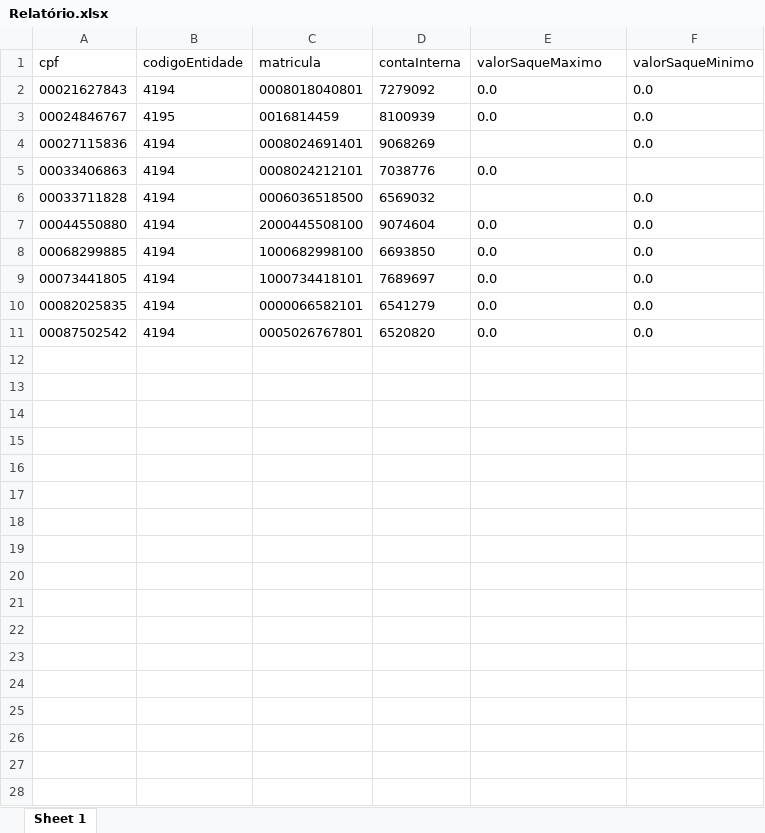
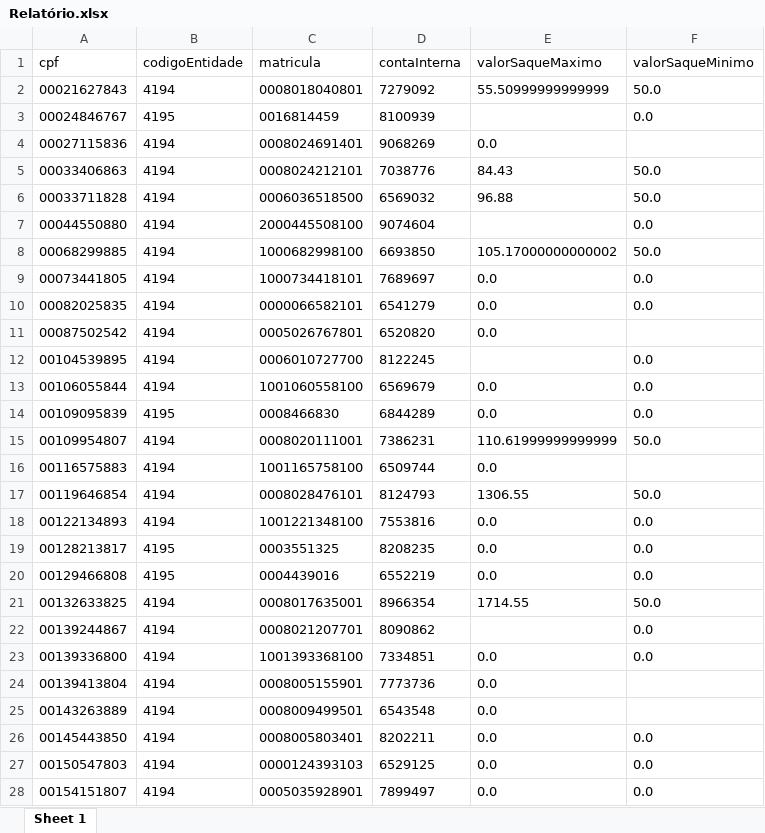
Before and after one commit to mattramsi/bmg, an Excel workbook: Relatório.xlsx, sheet Sheet 1, drawn as a sheet; only a part is shown; values as stored, in another font and other column widths than the file's, no borders; the diff covers the shown part only; the diff names each change by its address in the sheet, - before the commit and + after, or states it on an @@ line.

```diff
--- a/Relatório.xlsx (sheet Sheet 1)
+++ b/Relatório.xlsx (sheet Sheet 1)
-E2 (valorSaqueMaximo): 0.0
+E2 (valorSaqueMaximo): 55.50999999999999
-F2 (valorSaqueMinimo): 0.0
+F2 (valorSaqueMinimo): 50.0
-E3 (valorSaqueMaximo): 0.0
+E3 (valorSaqueMaximo): (empty)
-E4 (valorSaqueMaximo): (empty)
+E4 (valorSaqueMaximo): 0.0
-F4 (valorSaqueMinimo): 0.0
+F4 (valorSaqueMinimo): (empty)
-E5 (valorSaqueMaximo): 0.0
+E5 (valorSaqueMaximo): 84.43
-F5 (valorSaqueMinimo): (empty)
+F5 (valorSaqueMinimo): 50.0
-E6 (valorSaqueMaximo): (empty)
+E6 (valorSaqueMaximo): 96.88
-F6 (valorSaqueMinimo): 0.0
+F6 (valorSaqueMinimo): 50.0
-E7 (valorSaqueMaximo): 0.0
+E7 (valorSaqueMaximo): (empty)
-E8 (valorSaqueMaximo): 0.0
+E8 (valorSaqueMaximo): 105.17000000000002
-F8 (valorSaqueMinimo): 0.0
+F8 (valorSaqueMinimo): 50.0
-F11 (valorSaqueMinimo): 0.0
+F11 (valorSaqueMinimo): (empty)
+row 12: 00104539895 | 4194 | 0006010727700 | 8122245 |  | 0.0
+row 13: 00106055844 | 4194 | 1001060558100 | 6569679 | 0.0 | 0.0
+row 14: 00109095839 | 4195 | 0008466830 | 6844289 | 0.0 | 0.0
+row 15: 00109954807 | 4194 | 0008020111001 | 7386231 | 110.61999999999999 | 50.0
+row 16: 00116575883 | 4194 | 1001165758100 | 6509744 | 0.0
+row 17: 00119646854 | 4194 | 0008028476101 | 8124793 | 1306.55 | 50.0
+row 18: 00122134893 | 4194 | 1001221348100 | 7553816 | 0.0 | 0.0
+row 19: 00128213817 | 4195 | 0003551325 | 8208235 | 0.0 | 0.0
+row 20: 00129466808 | 4195 | 0004439016 | 6552219 | 0.0 | 0.0
+row 21: 00132633825 | 4194 | 0008017635001 | 8966354 | 1714.55 | 50.0
+row 22: 00139244867 | 4194 | 0008021207701 | 8090862 |  | 0.0
+row 23: 00139336800 | 4194 | 1001393368100 | 7334851 | 0.0 | 0.0
+row 24: 00139413804 | 4194 | 0008005155901 | 7773736 | 0.0
+row 25: 00143263889 | 4194 | 0008009499501 | 6543548 | 0.0
+row 26: 00145443850 | 4194 | 0008005803401 | 8202211 | 0.0 | 0.0
+row 27: 00150547803 | 4194 | 0000124393103 | 6529125 | 0.0 | 0.0
+row 28: 00154151807 | 4194 | 0005035928901 | 7899497 | 0.0 | 0.0
```
Also changed, not shown: 73 added rows elsewhere in this sheet, 1 other file.
